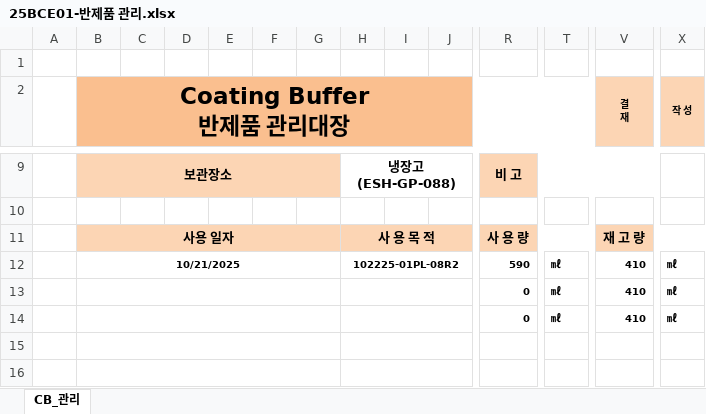
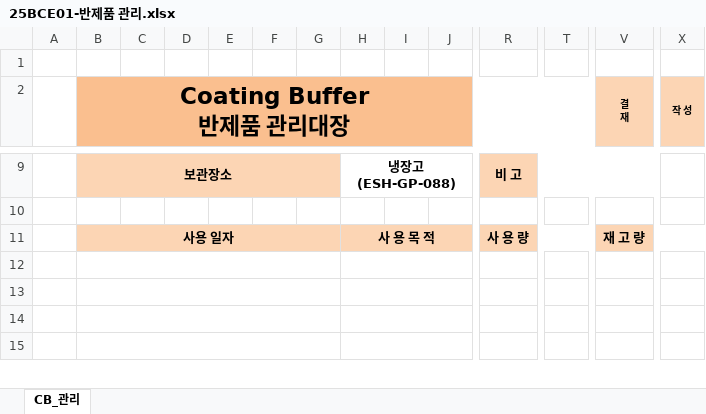
Before and after one commit to cjdeok/BOM, an Excel workbook: 25BCE01-반제품 관리.xlsx, sheet CB_관리, drawn as a sheet; only a part is shown, gaps mark what is left out; values as stored, in another font and other column widths than the file's, no borders; rows hold the shown columns only; the diff names each change by its address in the sheet, - before the commit and + after, or states it on an @@ line.

```diff
--- a/25BCE01-반제품 관리.xlsx (sheet CB_관리)
+++ b/25BCE01-반제품 관리.xlsx (sheet CB_관리)
-row 12:  | 10/21/2025 |  |  |  |  |  | 102225-01PL-08R2 |  |  | 590 | ㎖ | 410 | ㎖
+row 12: (empty)
-row 13:  |  |  |  |  |  |  |  |  |  | 0 | ㎖ | 410 | ㎖
+row 13: (empty)
-row 14:  |  |  |  |  |  |  |  |  |  | 0 | ㎖ | 410 | ㎖
```
Also changed, not shown: 3 other files.
